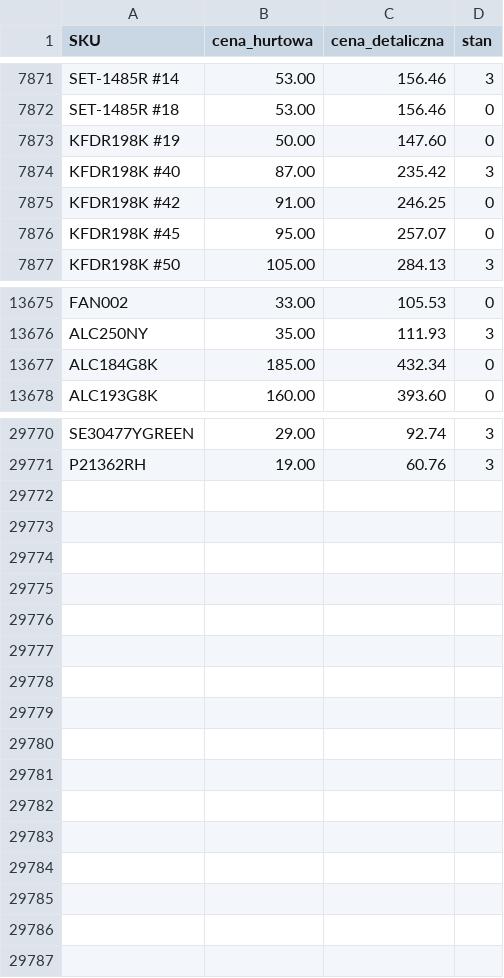
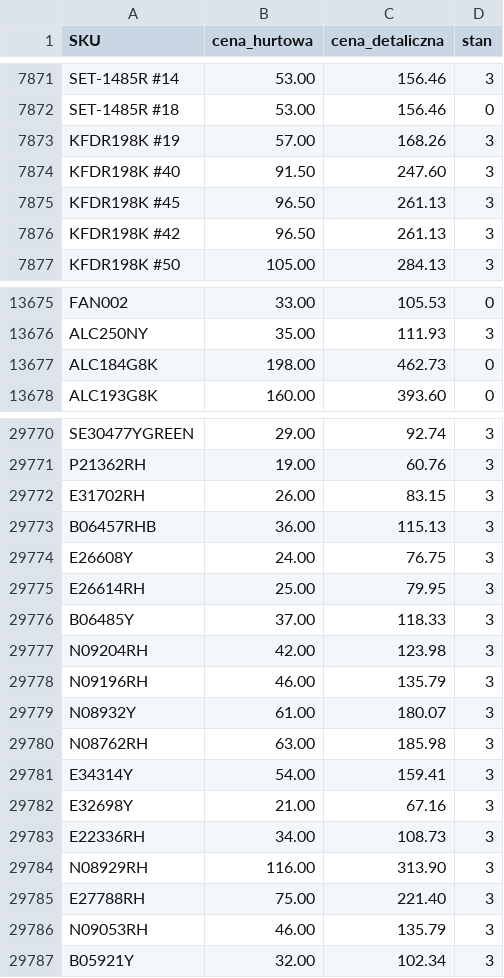
Before and after one commit to G-LOVRIN/AllSilver-CSV, a CSV file: AllSilver-stany-ceny.csv, drawn as a sheet; only a part is shown, gaps mark what is left out; the diff covers the shown part only.

```diff
--- a/AllSilver-stany-ceny.csv
+++ b/AllSilver-stany-ceny.csv
@@ -7872,6 +7872,6 @@ SET-1485R #14,53.00,156.46,3
 SET-1485R #18,53.00,156.46,0
-KFDR198K #19,50.00,147.60,0
-KFDR198K #40,87.00,235.42,3
-KFDR198K #42,91.00,246.25,0
-KFDR198K #45,95.00,257.07,0
+KFDR198K #19,57.00,168.26,3
+KFDR198K #40,91.50,247.60,3
+KFDR198K #45,96.50,261.13,3
+KFDR198K #42,96.50,261.13,3
 KFDR198K #50,105.00,284.13,3
@@ -13676,3 +13676,3 @@ FAN002,33.00,105.53,0
 ALC250NY,35.00,111.93,3
-ALC184G8K,185.00,432.34,0
+ALC184G8K,198.00,462.73,0
 ALC193G8K,160.00,393.60,0
@@ -29771 +29771,17 @@ SE30477YGREEN,29.00,92.74,3
 P21362RH,19.00,60.76,3
+E31702RH,26.00,83.15,3
+B06457RHB,36.00,115.13,3
+E26608Y,24.00,76.75,3
+E26614RH,25.00,79.95,3
+B06485Y,37.00,118.33,3
+N09204RH,42.00,123.98,3
+N09196RH,46.00,135.79,3
+N08932Y,61.00,180.07,3
+N08762RH,63.00,185.98,3
+E34314Y,54.00,159.41,3
+E32698Y,21.00,67.16,3
+E22336RH,34.00,108.73,3
+N08929RH,116.00,313.90,3
+E27788RH,75.00,221.40,3
+N09053RH,46.00,135.79,3
+B05921Y,32.00,102.34,3
```
Also changed, not shown: 52 edited cells elsewhere in this file, 1 other file.
